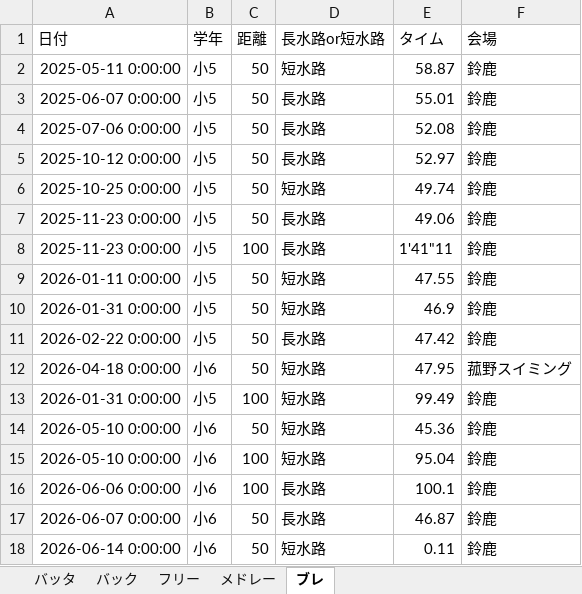
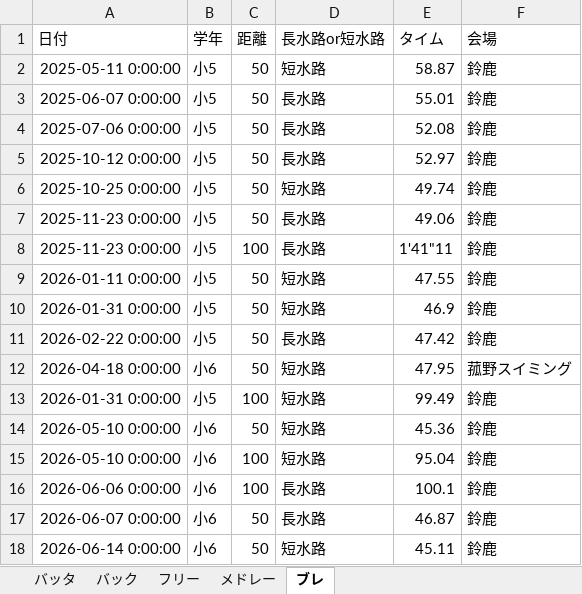
Before and after one commit to shimo2829/honoka-swim, an Excel workbook: 穂果記録.xlsx, sheet ブレ, drawn as a sheet; values as stored, in another font and other column widths than the file's, no borders; the diff names each change by its address in the sheet, - before the commit and + after, or states it on an @@ line.

Commit message:
Edit record: ブレ 50m

```diff
--- a/穂果記録.xlsx (sheet ブレ)
+++ b/穂果記録.xlsx (sheet ブレ)
-E18 (タイム): 0.11
+E18 (タイム): 45.11
```
